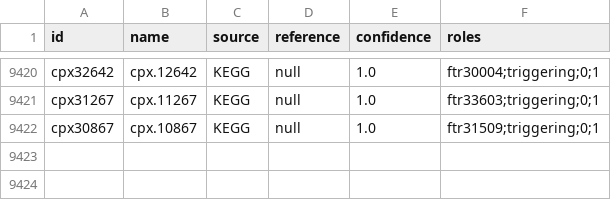
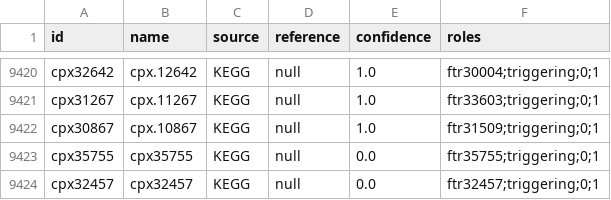
Before and after one commit to ModelSEED/ModelSEEDDatabase, a TSV file: Annotations/Complexes.tsv, drawn as a sheet; only a part is shown, gaps mark what is left out; the diff names each change by its address in the sheet, - before the commit and + after, or states it on an @@ line.

Commit message:
Correcting orphan roles in Human and Mycobacteria templates

```diff
--- a/Annotations/Complexes.tsv
+++ b/Annotations/Complexes.tsv
+row 9423: cpx35755 | cpx35755 | KEGG | null | 0.0 | ftr35755;triggering;0;1
+row 9424: cpx32457 | cpx32457 | KEGG | null | 0.0 | ftr32457;triggering;0;1
```
Also changed, not shown: Templates/Human/Reactions.tsv, Templates/Mycobacteria/Reactions.tsv, 2 other files.
